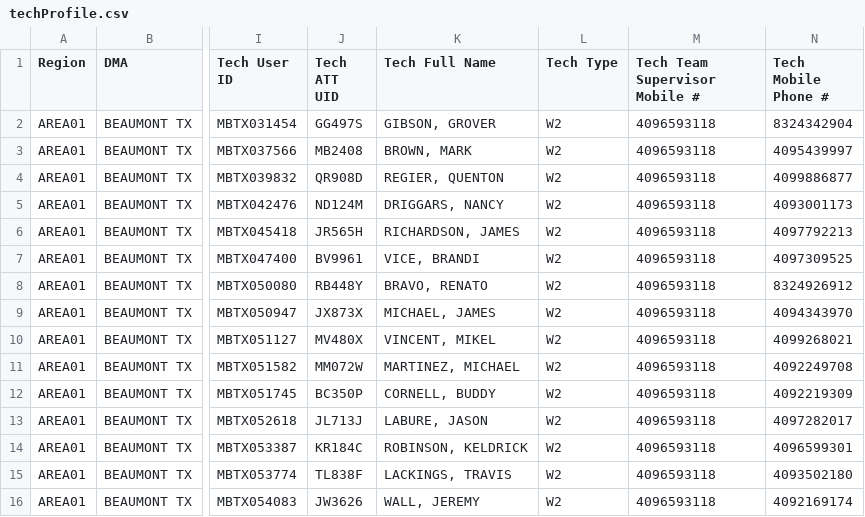
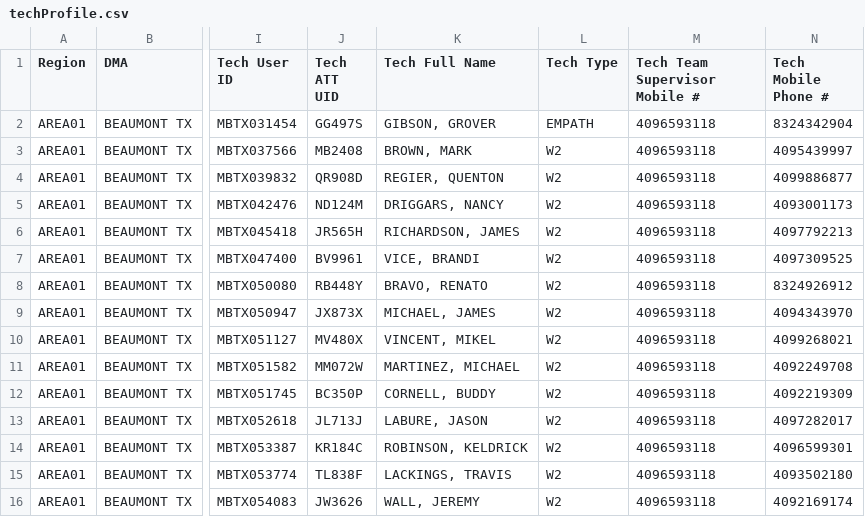
Before and after one commit to jusegoram/ccs-desk-react-ssr, a CSV file: server/cli/commands/import/techProfile.csv, drawn as a sheet; only a part is shown, gaps mark what is left out; the diff names each change by its address in the sheet, - before the commit and + after, or states it on an @@ line.

```diff
--- a/server/cli/commands/import/techProfile.csv
+++ b/server/cli/commands/import/techProfile.csv
-L2 (Tech Type): W2
+L2 (Tech Type): EMPATH
```
Also changed, not shown: 6 other files.
